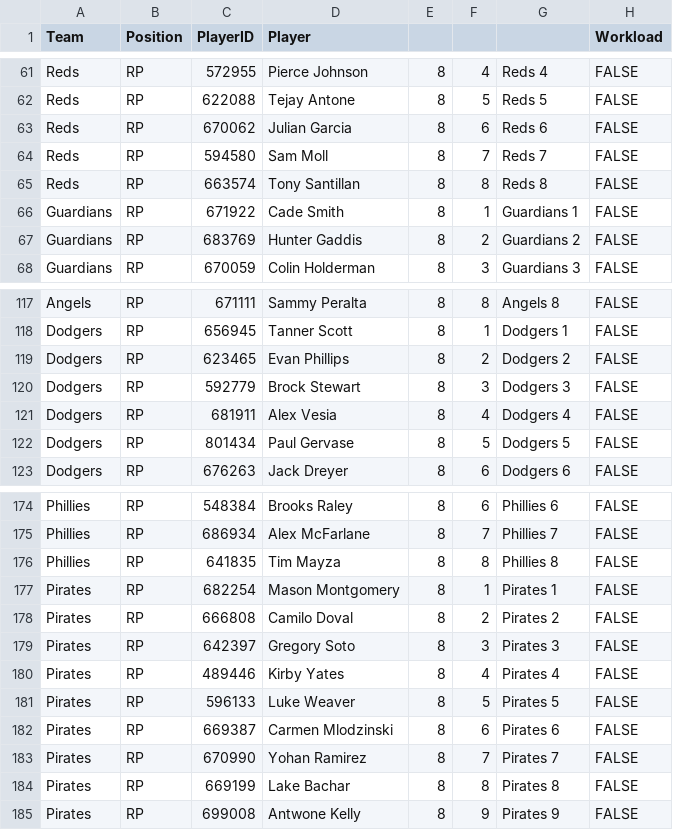
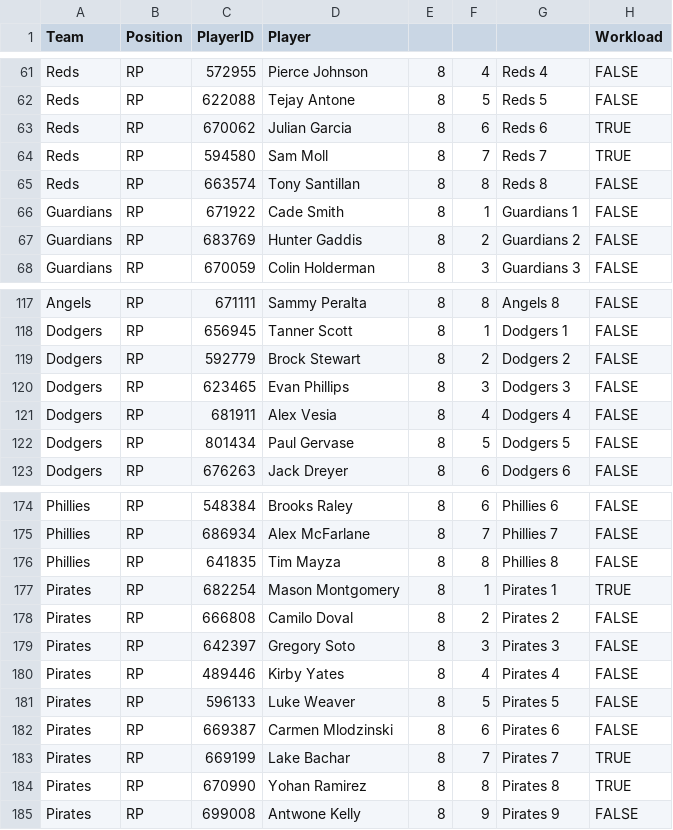
Before and after one commit to szerillo/mlb-tracker, a CSV file: data/bullpens_rr.csv, drawn as a sheet; only a part is shown, gaps mark what is left out.

```diff
--- a/data/bullpens_rr.csv
+++ b/data/bullpens_rr.csv
@@ -62,4 +62,4 @@ Reds,RP,572955,Pierce Johnson,8,4,Reds 4,FALSE
 Reds,RP,622088,Tejay Antone,8,5,Reds 5,FALSE
-Reds,RP,670062,Julian Garcia,8,6,Reds 6,FALSE
-Reds,RP,594580,Sam Moll,8,7,Reds 7,FALSE
+Reds,RP,670062,Julian Garcia,8,6,Reds 6,TRUE
+Reds,RP,594580,Sam Moll,8,7,Reds 7,TRUE
 Reds,RP,663574,Tony Santillan,8,8,Reds 8,FALSE
@@ -118,4 +118,4 @@ Angels,RP,671111,Sammy Peralta,8,8,Angels 8,FALSE
 Dodgers,RP,656945,Tanner Scott,8,1,Dodgers 1,FALSE
-Dodgers,RP,623465,Evan Phillips,8,2,Dodgers 2,FALSE
-Dodgers,RP,592779,Brock Stewart,8,3,Dodgers 3,FALSE
+Dodgers,RP,592779,Brock Stewart,8,2,Dodgers 2,FALSE
+Dodgers,RP,623465,Evan Phillips,8,3,Dodgers 3,FALSE
 Dodgers,RP,681911,Alex Vesia,8,4,Dodgers 4,FALSE
@@ -176,3 +176,3 @@ Phillies,RP,686934,Alex McFarlane,8,7,Phillies 7,FALSE
 Phillies,RP,641835,Tim Mayza,8,8,Phillies 8,FALSE
-Pirates,RP,682254,Mason Montgomery,8,1,Pirates 1,FALSE
+Pirates,RP,682254,Mason Montgomery,8,1,Pirates 1,TRUE
 Pirates,RP,666808,Camilo Doval,8,2,Pirates 2,FALSE
@@ -182,4 +182,4 @@ Pirates,RP,596133,Luke Weaver,8,5,Pirates 5,FALSE
 Pirates,RP,669387,Carmen Mlodzinski,8,6,Pirates 6,FALSE
-Pirates,RP,670990,Yohan Ramirez,8,7,Pirates 7,FALSE
-Pirates,RP,669199,Lake Bachar,8,8,Pirates 8,FALSE
+Pirates,RP,669199,Lake Bachar,8,7,Pirates 7,TRUE
+Pirates,RP,670990,Yohan Ramirez,8,8,Pirates 8,TRUE
 Pirates,RP,699008,Antwone Kelly,8,9,Pirates 9,FALSE
```
Also changed, not shown: data/bullpens_rr_multi.csv, 2 other files.
